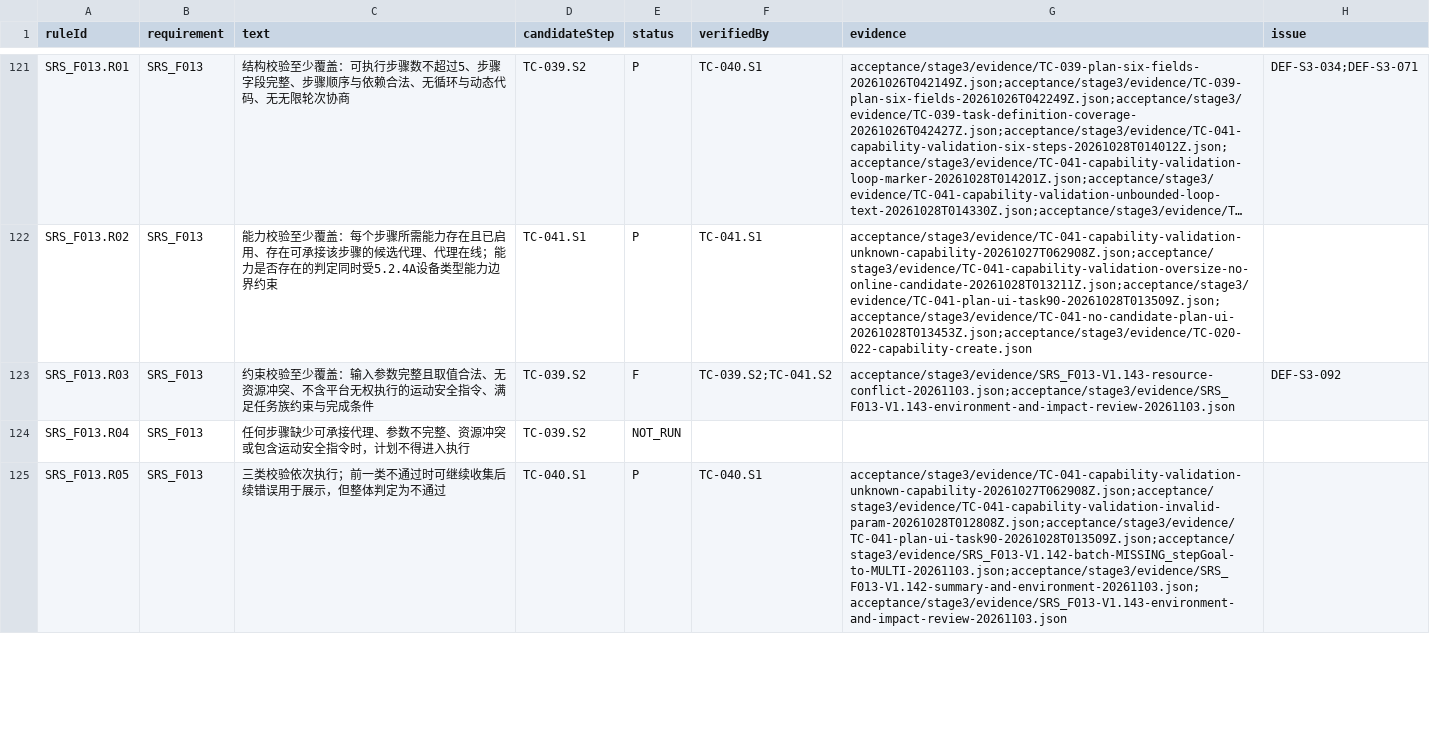
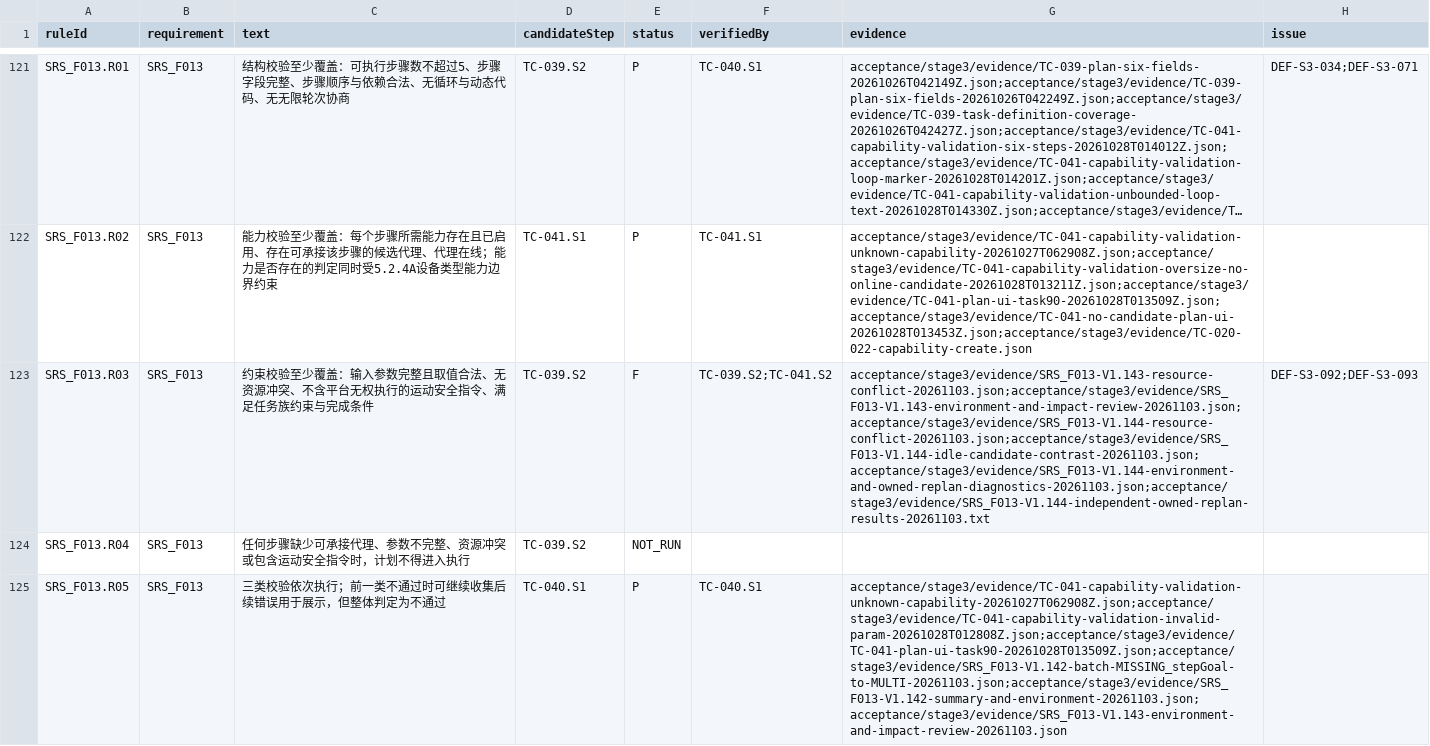
Before and after one commit to steedcy/TP-main, a CSV file: acceptance/stage3/rules.csv, drawn as a sheet; only a part is shown, gaps mark what is left out; long unchanged cells end in …; the diff names each change by its address in the sheet, - before the commit and + after, or states it on an @@ line.

```diff
--- a/acceptance/stage3/rules.csv
+++ b/acceptance/stage3/rules.csv
-G123 (evidence): acceptance/stage3/evidence/SRS_F013-V1.143-resource-conflict-20261103.json;acceptance/stage3/evidence/SRS_F013-V1.143-environment-and-impact-review-20261103.json
+G123 (evidence): acceptance/stage3/evidence/SRS_F013-V1.143-resource-conflict-20261103.json;acceptance/stage3/evidence/SRS_F013-V1.143-environment-and-impact-review-20261103.json;acceptance/stage3/evidence/SRS_F013-V1.144-resource-conflict-20261103.json;acceptance/stage3/evidence/SRS_F013-V1.144-idle-candidate-contrast-20261103.json;acceptance/stage3/evidence/SRS_F013-V1.144-environment-and-owned-replan-diagnostics-20261103.json;acceptance/stage3/evidence/SRS_F013-V1.144-independent-owned-replan-results-20261103.txt
-H123 (issue): DEF-S3-092
+H123 (issue): DEF-S3-092;DEF-S3-093
```
Also changed, not shown: acceptance/stage3/issues.csv, acceptance/stage3/steps.csv, 10 other files.
